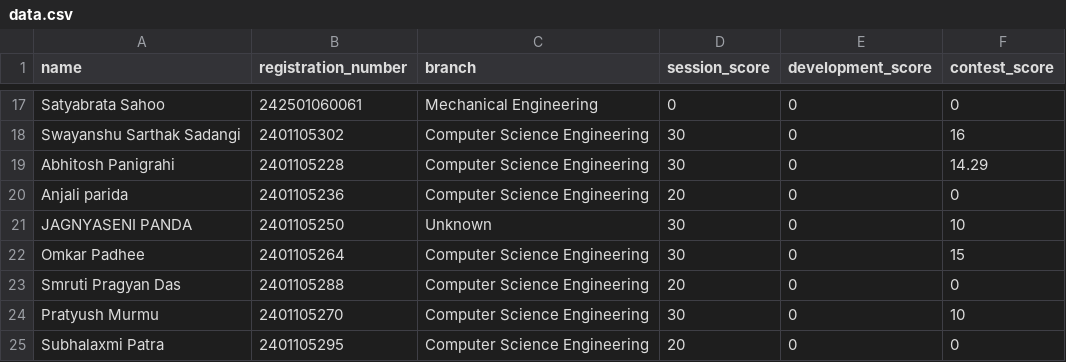
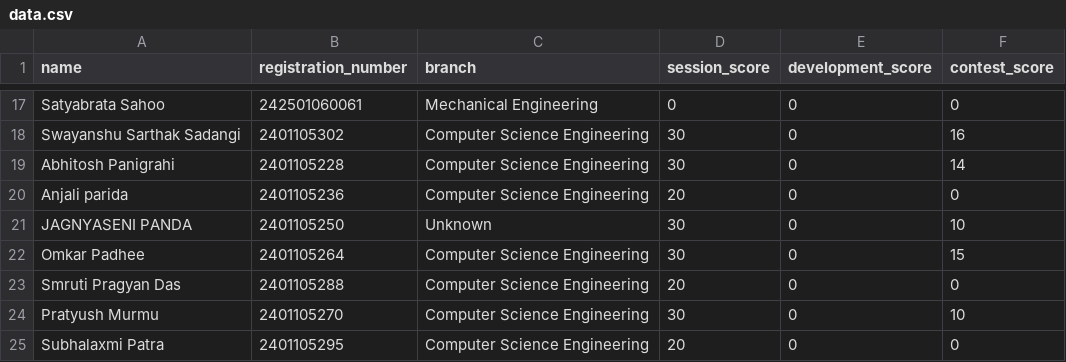
Before and after one commit to IamPritamAcharya/Test, a CSV file: data.csv, drawn as a sheet; only a part is shown, gaps mark what is left out.

Commit message:
Update data.csv

```diff
--- a/data.csv
+++ b/data.csv
@@ -18,3 +18,3 @@
 "Swayanshu Sarthak Sadangi","2401105302","Computer Science Engineering",30,0,16
-"Abhitosh Panigrahi","2401105228","Computer Science Engineering",30,0,14.29
+"Abhitosh Panigrahi","2401105228","Computer Science Engineering",30,0,14
 "Anjali parida","2401105236","Computer Science Engineering",20,0,0
```
